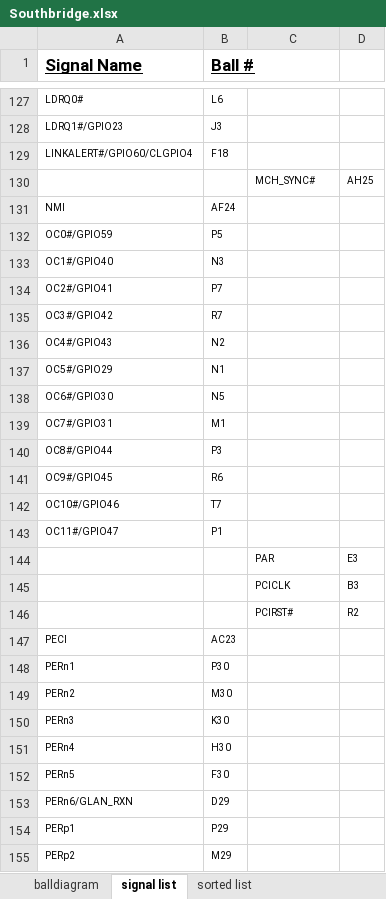
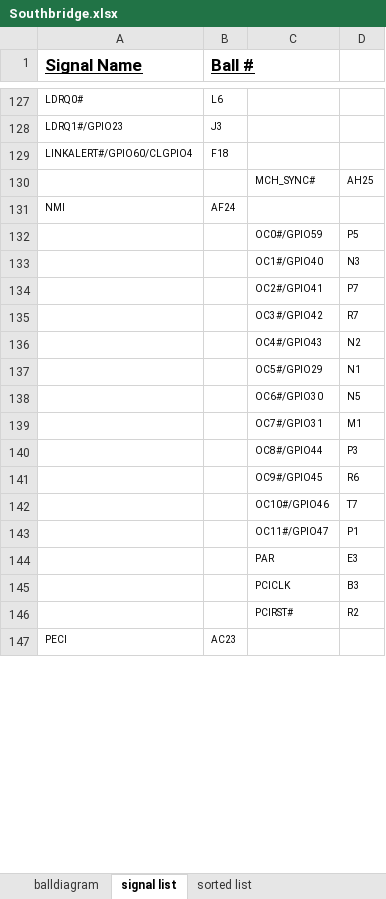
Before and after one commit to zaikoun/cisco-coop-mobo, an Excel workbook: Excel Sheet/Southbridge.xlsx, sheet signal list, drawn as a sheet; only a part is shown, gaps mark what is left out; values as stored, in another font and other column widths than the file's, no borders; removed rows and columns are numbered as before the commit, all else as after; the diff covers the shown part only; the diff names each change by its address in the sheet, - before the commit and + after, or states it on an @@ line.

```diff
--- a/Excel Sheet/Southbridge.xlsx (sheet signal list)
+++ b/Excel Sheet/Southbridge.xlsx (sheet signal list)
-row 132: OC0#/GPIO59 | P5
-row 133: OC1#/GPIO40 | N3
-row 134: OC2#/GPIO41 | P7
-row 135: OC3#/GPIO42 | R7
-row 136: OC4#/GPIO43 | N2
-row 137: OC5#/GPIO29 | N1
-row 138: OC6#/GPIO30 | N5
-row 139: OC7#/GPIO31 | M1
-row 140: OC8#/GPIO44 | P3
-row 141: OC9#/GPIO45 | R6
-row 142: OC10#/GPIO46 | T7
-row 143: OC11#/GPIO47 | P1
+row 132:  |  | OC0#/GPIO59 | P5
+row 133:  |  | OC1#/GPIO40 | N3
+row 134:  |  | OC2#/GPIO41 | P7
+row 135:  |  | OC3#/GPIO42 | R7
+row 136:  |  | OC4#/GPIO43 | N2
+row 137:  |  | OC5#/GPIO29 | N1
+row 138:  |  | OC6#/GPIO30 | N5
+row 139:  |  | OC7#/GPIO31 | M1
+row 140:  |  | OC8#/GPIO44 | P3
+row 141:  |  | OC9#/GPIO45 | R6
+row 142:  |  | OC10#/GPIO46 | T7
+row 143:  |  | OC11#/GPIO47 | P1
-row 148: PERn1 | P30
-row 149: PERn2 | M30
-row 150: PERn3 | K30
-row 151: PERn4 | H30
-row 152: PERn5 | F30
-row 153: PERn6/GLAN_RXN | D29
-row 154: PERp1 | P29
-row 155: PERp2 | M29
```
Also changed, not shown: 90 added rows and 82 removed rows elsewhere in this sheet, sheet sorted list.
